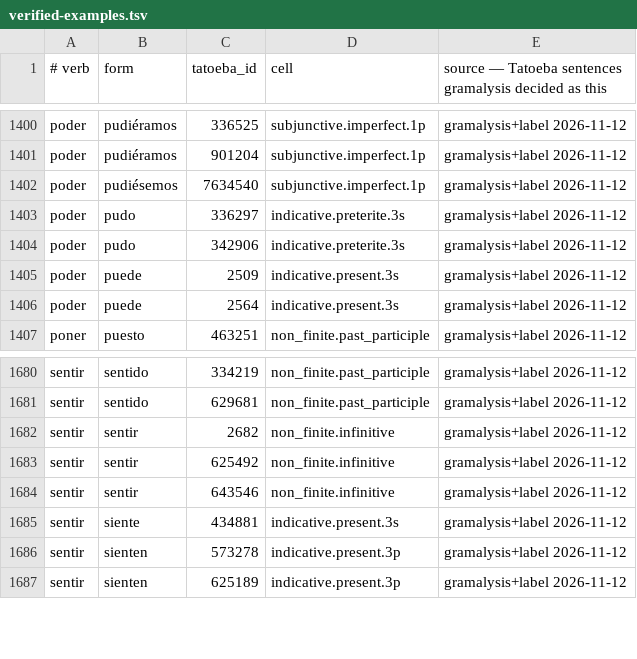
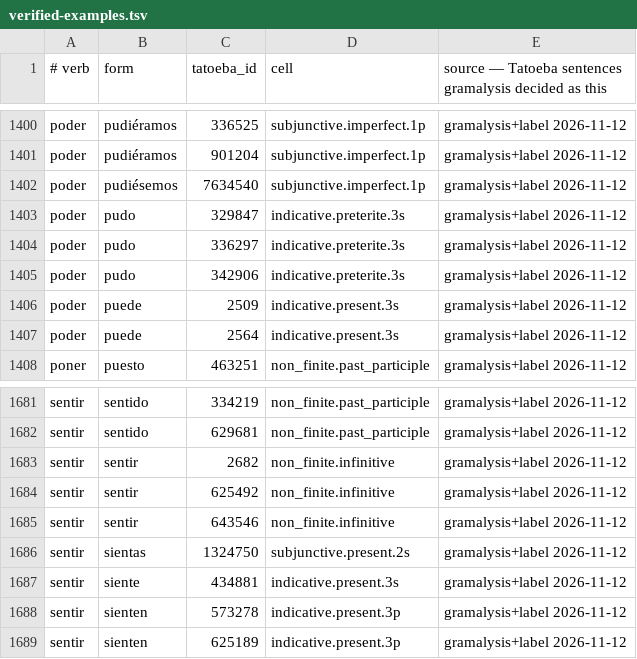
Before and after one commit to kolov-it/gramalysis, a TSV file: data/es/verified-examples.tsv, drawn as a sheet; only a part is shown, gaps mark what is left out.

```diff
--- a/data/es/verified-examples.tsv
+++ b/data/es/verified-examples.tsv
@@ -1402,2 +1402,3 @@ poder	pudiéramos	901204	subjunctive.imperfect.1p	gramalysis+label 2026-11-12
 poder	pudiésemos	7634540	subjunctive.imperfect.1p	gramalysis+label 2026-11-12
+poder	pudo	329847	indicative.preterite.3s	gramalysis+label 2026-11-12
 poder	pudo	336297	indicative.preterite.3s	gramalysis+label 2026-11-12
@@ -1684,2 +1685,3 @@ sentir	sentir	625492	non_finite.infinitive	gramalysis+label 2026-11-12
 sentir	sentir	643546	non_finite.infinitive	gramalysis+label 2026-11-12
+sentir	sientas	1324750	subjunctive.present.2s	gramalysis+label 2026-11-12
 sentir	siente	434881	indicative.present.3s	gramalysis+label 2026-11-12
```
Also changed, not shown: 7 other files.
